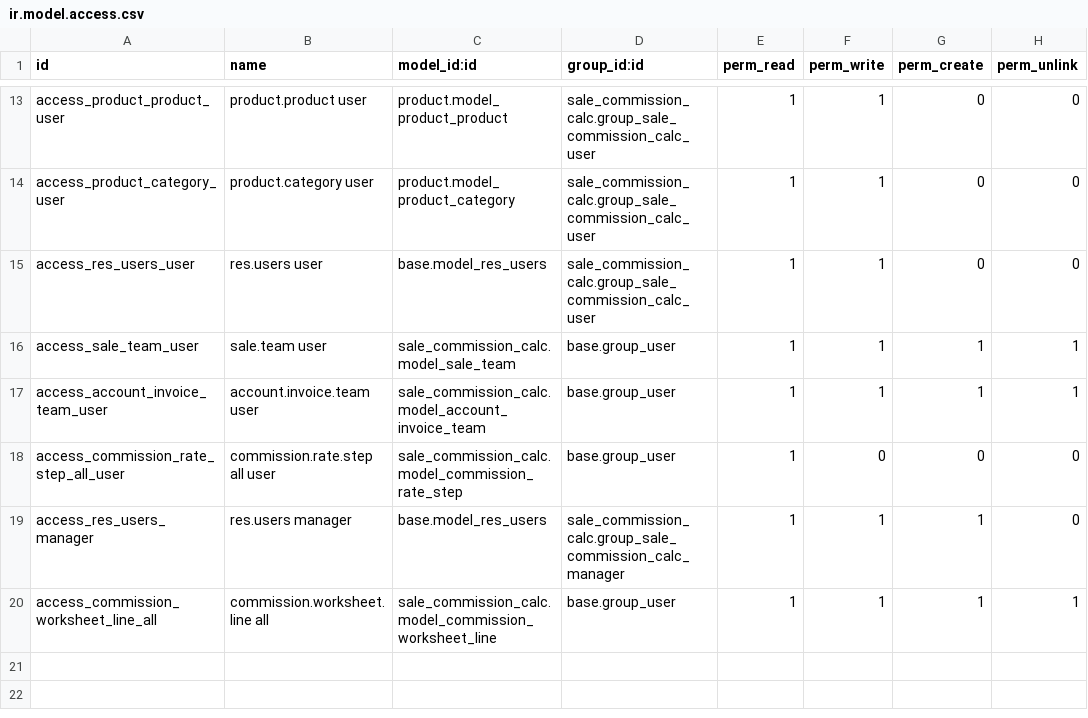
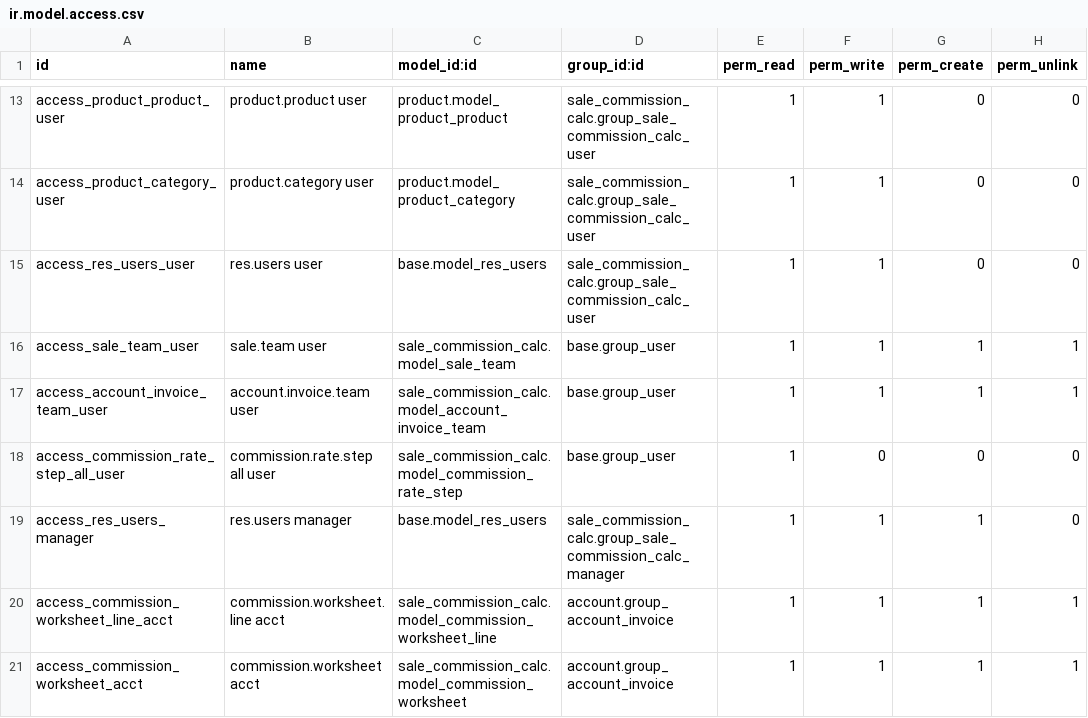
Before and after one commit to dhp-denero/ecosoft-addons, a CSV file: sale_commission_calc/security/ir.model.access.csv, drawn as a sheet; only a part is shown, gaps mark what is left out.

```diff
--- a/sale_commission_calc/security/ir.model.access.csv
+++ b/sale_commission_calc/security/ir.model.access.csv
@@ -19,2 +19,3 @@ access_commission_rate_step_all_user,commission.rate.step all user,sale_commissi
 access_res_users_manager,res.users manager,base.model_res_users,sale_commission_calc.group_sale_commission_calc_manager,1,1,1,0
-access_commission_worksheet_line_all,commission.worksheet.line all,sale_commission_calc.model_commission_worksheet_line,base.group_user,1,1,1,1
+access_commission_worksheet_line_acct,commission.worksheet.line acct,sale_commission_calc.model_commission_worksheet_line,account.group_account_invoice,1,1,1,1
+access_commission_worksheet_acct,commission.worksheet acct,sale_commission_calc.model_commission_worksheet,account.group_account_invoice,1,1,1,1
```
Also changed, not shown: 2 other files.
